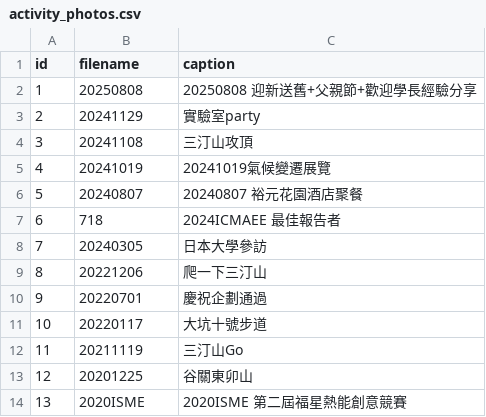
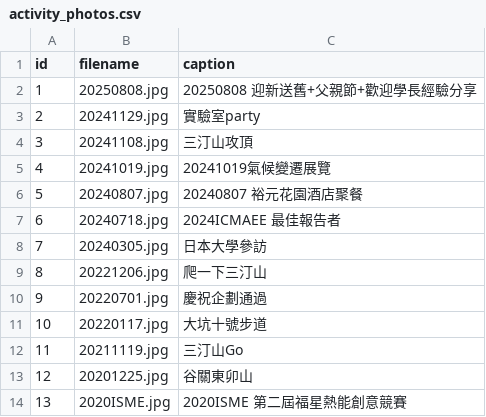
Before and after one commit to AryxLiao/lab, a CSV file: data/activity_photos.csv, drawn as a sheet.

Commit message:
Add files via upload

```diff
--- a/data/activity_photos.csv
+++ b/data/activity_photos.csv
@@ -1,14 +1,14 @@
 id,filename,caption
-1,20250808,20250808 迎新送舊+父親節+歡迎學長經驗分享
-2,20241129,實驗室party
-3,20241108,三汀山攻頂
-4,20241019,20241019氣候變遷展覽
-5,20240807,20240807 裕元花園酒店聚餐
-6,718,2024ICMAEE 最佳報告者
-7,20240305,日本大學參訪
-8,20221206,爬一下三汀山
-9,20220701,慶祝企劃通過
-10,20220117,大坑十號步道
-11,20211119,三汀山Go
-12,20201225,谷關東卯山
-13,2020ISME,2020ISME 第二屆福星熱能創意競賽
+1,20250808.jpg,20250808 迎新送舊+父親節+歡迎學長經驗分享
+2,20241129.jpg,實驗室party
+3,20241108.jpg,三汀山攻頂
+4,20241019.jpg,20241019氣候變遷展覽
+5,20240807.jpg,20240807 裕元花園酒店聚餐
+6,20240718.jpg,2024ICMAEE 最佳報告者
+7,20240305.jpg,日本大學參訪
+8,20221206.jpg,爬一下三汀山
+9,20220701.jpg,慶祝企劃通過
+10,20220117.jpg,大坑十號步道
+11,20211119.jpg,三汀山Go
+12,20201225.jpg,谷關東卯山
+13,2020ISME.jpg,2020ISME 第二屆福星熱能創意競賽
```
